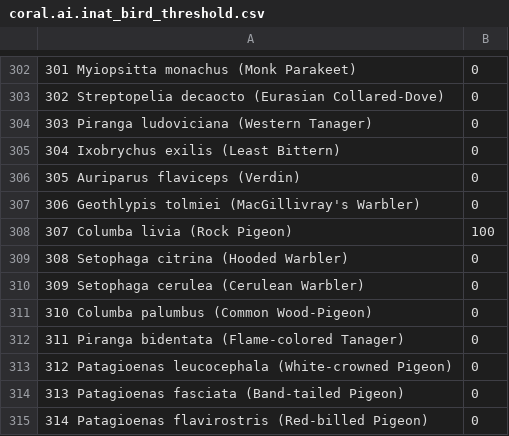
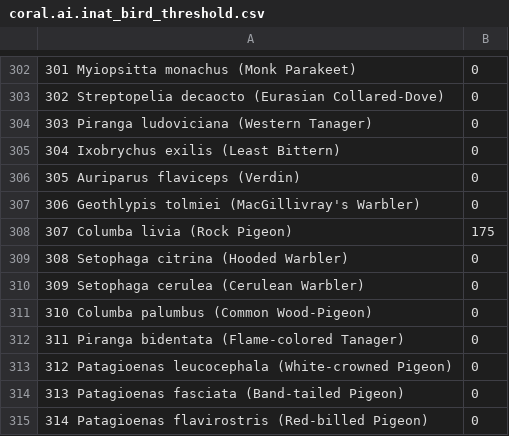
Before and after one commit to JimMaastricht5/birdclassifier, a CSV file: coral.ai.inat_bird_threshold.csv, drawn as a sheet; only a part is shown, gaps mark what is left out.

Commit message:
remove code to change label to bird on low confidence use species threshold instead

```diff
--- a/coral.ai.inat_bird_threshold.csv
+++ b/coral.ai.inat_bird_threshold.csv
@@ -307,3 +307,3 @@
 306 Geothlypis tolmiei (MacGillivray's Warbler),0
-307 Columba livia (Rock Pigeon),100
+307 Columba livia (Rock Pigeon),175
 308 Setophaga citrina (Hooded Warbler),0
```
Also changed, not shown: 1 other file.
